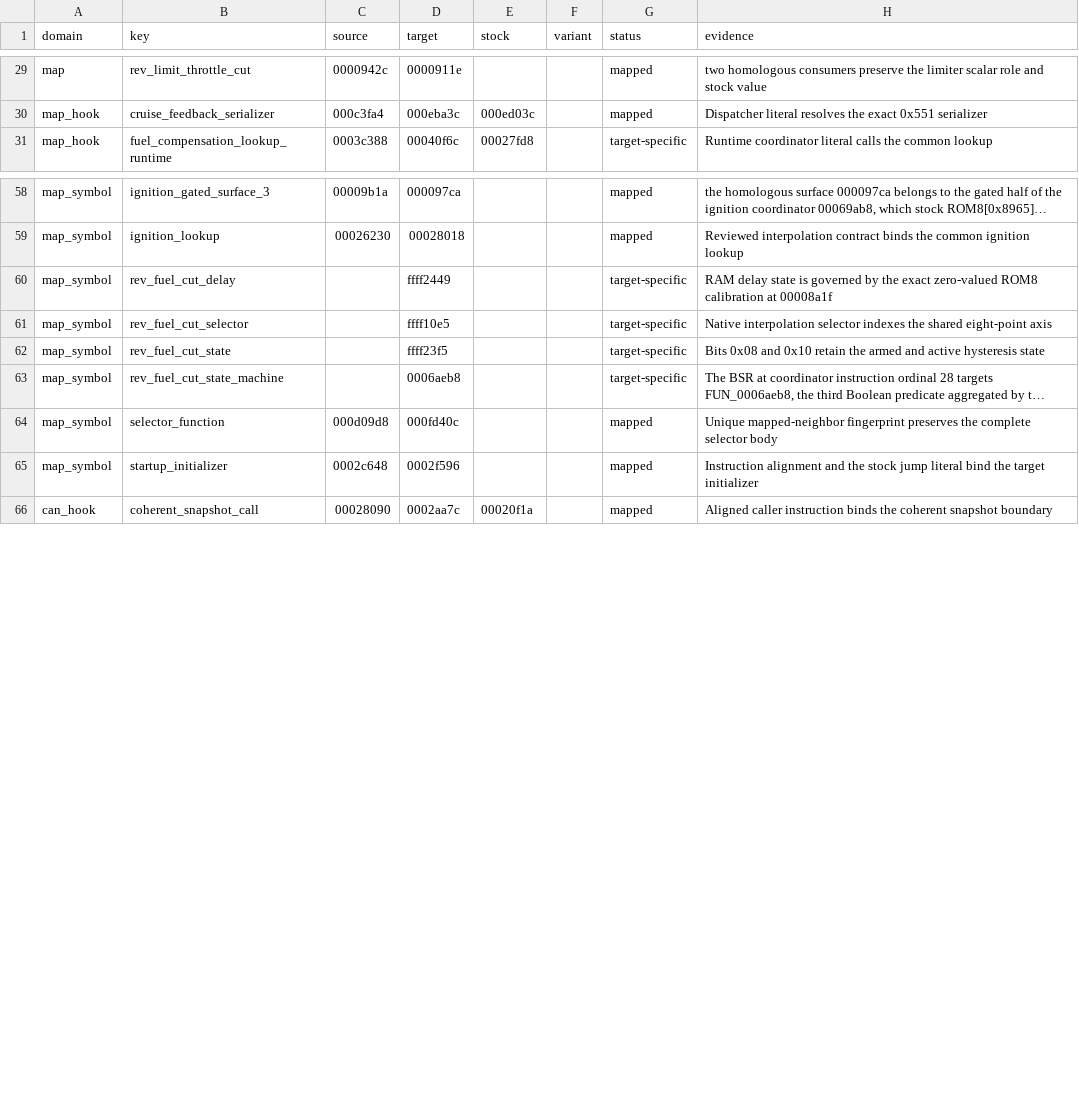
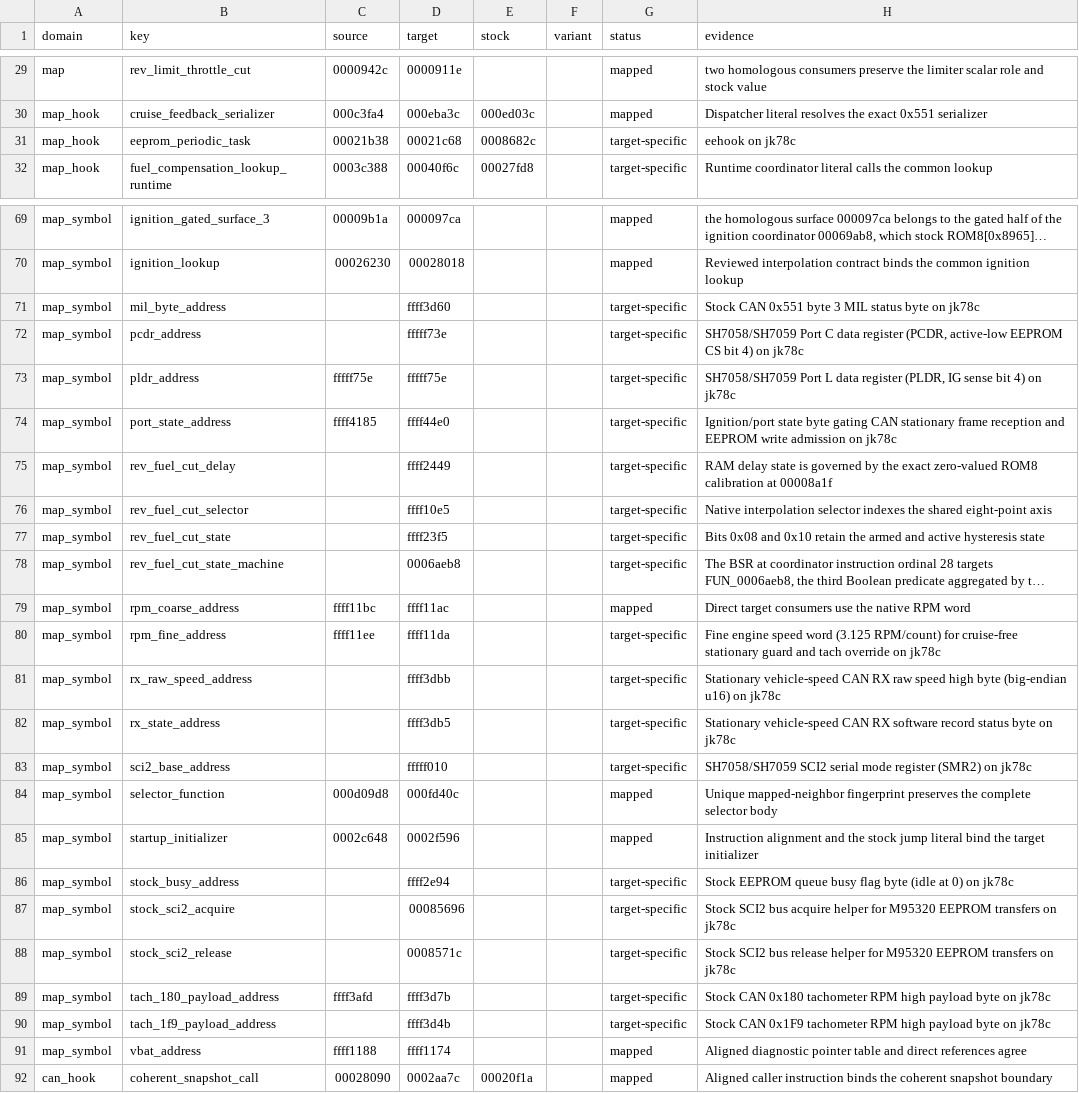
Before and after one commit to irudoy/v, a CSV file: patches/jk78c-runtime-correspondence.csv, drawn as a sheet; only a part is shown, gaps mark what is left out; long unchanged cells end in …; the diff covers the shown part only; the diff names each change by its address in the sheet, - before the commit and + after, or states it on an @@ line.

```diff
--- a/patches/jk78c-runtime-correspondence.csv
+++ b/patches/jk78c-runtime-correspondence.csv
+row 31: map_hook | eeprom_periodic_task | 00021b38 | 00021c68 | 0008682c |  | target-specific | eehook on jk78c
+row 71: map_symbol | mil_byte_address |  | ffff3d60 |  |  | target-specific | Stock CAN 0x551 byte 3 MIL status byte on jk78c
+row 72: map_symbol | pcdr_address |  | fffff73e |  |  | target-specific | SH7058/SH7059 Port C data register (PCDR, active-low EEPROM CS bit 4) on jk78c
+row 73: map_symbol | pldr_address | fffff75e | fffff75e |  |  | target-specific | SH7058/SH7059 Port L data register (PLDR, IG sense bit 4) on jk78c
+row 74: map_symbol | port_state_address | ffff4185 | ffff44e0 |  |  | target-specific | Ignition/port state byte gating CAN stationary frame reception and EEPROM write admission on jk78c
+row 79: map_symbol | rpm_coarse_address | ffff11bc | ffff11ac |  |  | mapped | Direct target consumers use the native RPM word
+row 80: map_symbol | rpm_fine_address | ffff11ee | ffff11da |  |  | target-specific | Fine engine speed word (3.125 RPM/count) for cruise-free stationary guard and tach override on jk78c
+row 81: map_symbol | rx_raw_speed_address |  | ffff3dbb |  |  | target-specific | Stationary vehicle-speed CAN RX raw speed high byte (big-endian u16) on jk78c
+row 82: map_symbol | rx_state_address |  | ffff3db5 |  |  | target-specific | Stationary vehicle-speed CAN RX software record status byte on jk78c
+row 83: map_symbol | sci2_base_address |  | fffff010 |  |  | target-specific | SH7058/SH7059 SCI2 serial mode register (SMR2) on jk78c
+row 86: map_symbol | stock_busy_address |  | ffff2e94 |  |  | target-specific | Stock EEPROM queue busy flag byte (idle at 0) on jk78c
+row 87: map_symbol | stock_sci2_acquire |  | 00085696 |  |  | target-specific | Stock SCI2 bus acquire helper for M95320 EEPROM transfers on jk78c
+row 88: map_symbol | stock_sci2_release |  | 0008571c |  |  | target-specific | Stock SCI2 bus release helper for M95320 EEPROM transfers on jk78c
+row 89: map_symbol | tach_180_payload_address | ffff3afd | ffff3d7b |  |  | target-specific | Stock CAN 0x180 tachometer RPM high payload byte on jk78c
+row 90: map_symbol | tach_1f9_payload_address |  | ffff3d4b |  |  | target-specific | Stock CAN 0x1F9 tachometer RPM high payload byte on jk78c
+row 91: map_symbol | vbat_address | ffff1188 | ffff1174 |  |  | mapped | Aligned diagnostic pointer table and direct references agree
```
Also changed, not shown: 10 added rows elsewhere in this file, patches/1ek7a-runtime-correspondence.csv, patches/1me3b-runtime-correspondence.csv, 26 other files.
